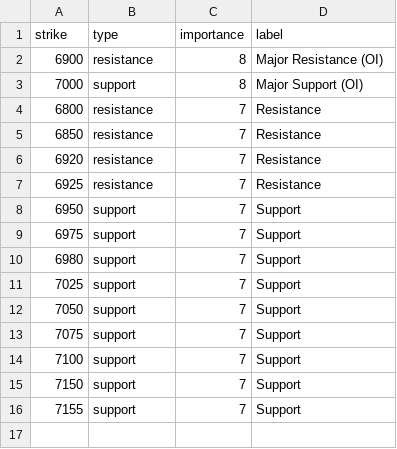
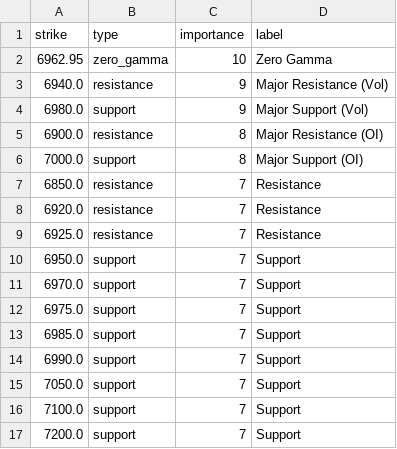
Before and after one commit to enzocosson/seed_enzocosson_gex, a CSV file: es_gex_levels_metadata.csv, drawn as a sheet.

```diff
--- a/es_gex_levels_metadata.csv
+++ b/es_gex_levels_metadata.csv
@@ -1,16 +1,17 @@
 strike,type,importance,label
-6900,resistance,8,Major Resistance (OI)
-7000,support,8,Major Support (OI)
-6800,resistance,7,Resistance
-6850,resistance,7,Resistance
-6920,resistance,7,Resistance
-6925,resistance,7,Resistance
-6950,support,7,Support
-6975,support,7,Support
-6980,support,7,Support
-7025,support,7,Support
-7050,support,7,Support
-7075,support,7,Support
-7100,support,7,Support
-7150,support,7,Support
-7155,support,7,Support
+6962.95,zero_gamma,10,Zero Gamma
+6940.0,resistance,9,Major Resistance (Vol)
+6980.0,support,9,Major Support (Vol)
+6900.0,resistance,8,Major Resistance (OI)
+7000.0,support,8,Major Support (OI)
+6850.0,resistance,7,Resistance
+6920.0,resistance,7,Resistance
+6925.0,resistance,7,Resistance
+6950.0,support,7,Support
+6970.0,support,7,Support
+6975.0,support,7,Support
+6985.0,support,7,Support
+6990.0,support,7,Support
+7050.0,support,7,Support
+7100.0,support,7,Support
+7200.0,support,7,Support
```
Also changed, not shown: nq_gex_levels_metadata.csv, 3 other files.
